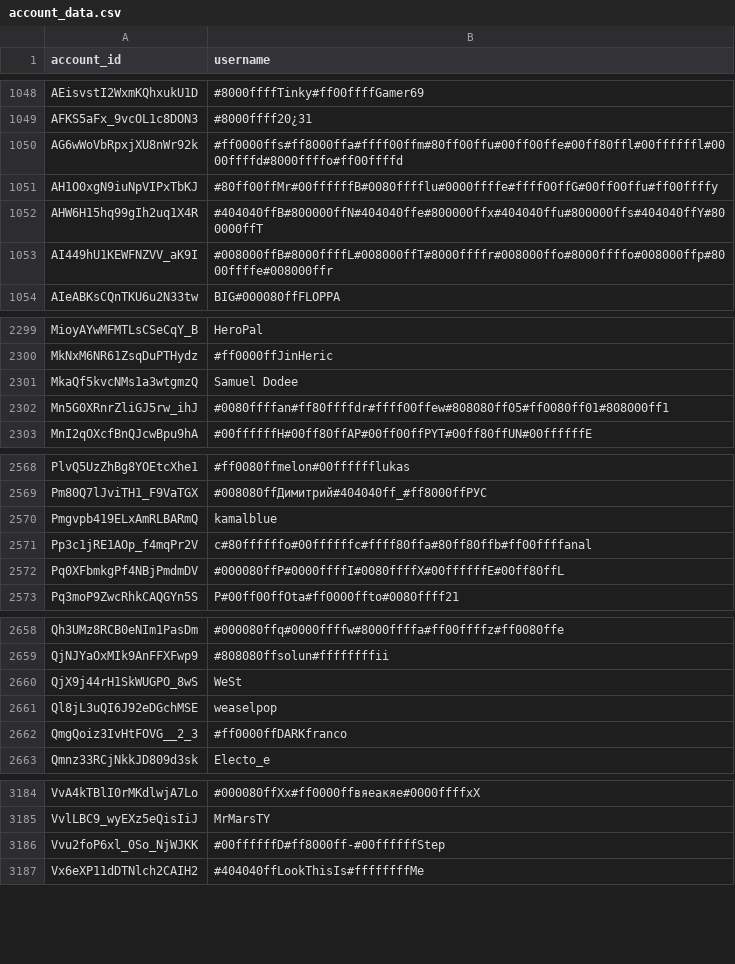
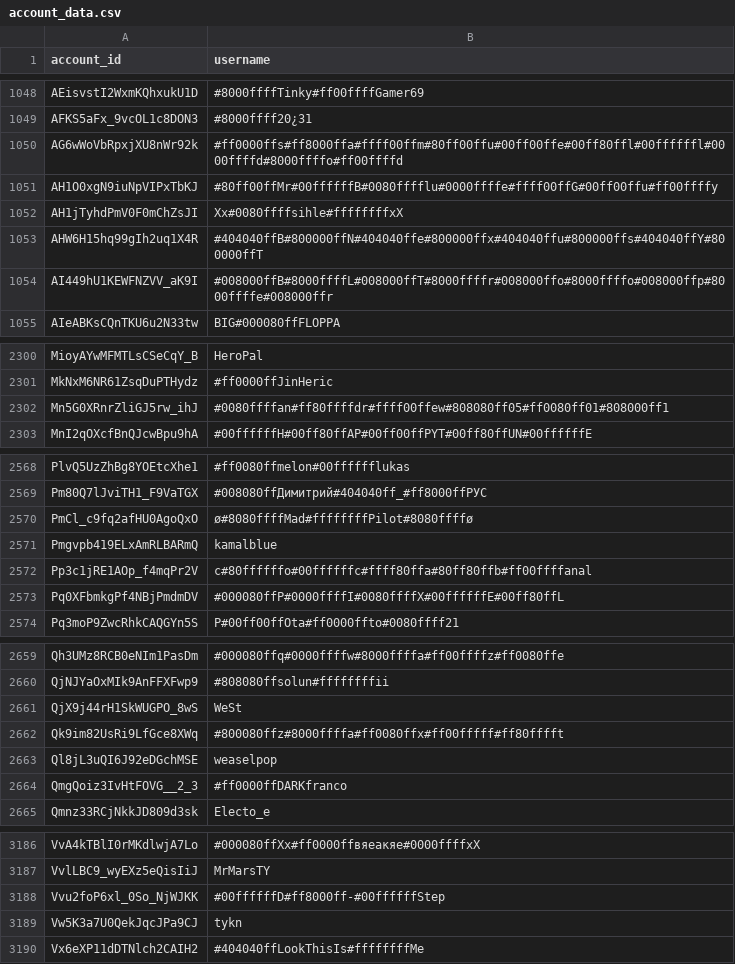
Before and after one commit to pewpewlive/ppl-data, a CSV file: account_data.csv, drawn as a sheet; only a part is shown, gaps mark what is left out; the diff covers the shown part only.

Commit message:
Roll new data computed at Tue, 03 Mar 2026 00:01:45 UTC

```diff
--- a/account_data.csv
+++ b/account_data.csv
@@ -1051,2 +1051,3 @@ AG6wWoVbRpxjXU8nWr92k,#ff0000ffs#ff8000ffa#ffff00ffm#80ff00ffu#00ff00ffe#00ff80f
 AH1O0xgN9iuNpVIPxTbKJ,#80ff00ffMr#00ffffffB#0080fffflu#0000ffffe#ffff00ffG#00ff00ffu#ff00ffffy
+AH1jTyhdPmV0F0mChZsJI,Xx#0080ffffsihle#ffffffffxX
 AHW6H15hq99gIh2uq1X4R,#404040ffB#800000ffN#404040ffe#800000ffx#404040ffu#800000ffs#404040ffY#800000ffT
@@ -2300,3 +2301,2 @@ MioyAYwMFMTLsCSeCqY_B,HeroPal
 MkNxM6NR61ZsqDuPTHydz,#ff0000ffJinHeric
-MkaQf5kvcNMs1a3wtgmzQ,Samuel Dodee
 Mn5G0XRnrZliGJ5rw_ihJ,#0080ffffan#ff80ffffdr#ffff00ffew#808080ff05#ff0080ff01#808000ff1
@@ -2569,2 +2569,3 @@ PlvQ5UzZhBg8YOEtcXhe1,#ff0080ffmelon#00fffffflukas
 Pm80Q7lJviTH1_F9VaTGX,#008080ffДимитрий#404040ff_#ff8000ffРУС
+PmCl_c9fq2afHU0AgoQxO,ø#8080ffffMad#ffffffffPilot#8080ffffø
 Pmgvpb419ELxAmRLBARmQ,kamalblue
@@ -2660,2 +2661,3 @@ QjNJYaOxMIk9AnFFXFwp9,#808080ffsolun#ffffffffii
 QjX9j44rH1SkWUGPO_8wS,WeSt
+Qk9im82UsRi9LfGce8XWq,#800080ffz#8000ffffa#ff0080ffx#ff00fffff#ff80fffft
 Ql8jL3uQI6J92eDGchMSE,weaselpop
@@ -3186,2 +3188,3 @@ VvlLBC9_wyEXz5eQisIiJ,MrMarsTY
 Vvu2foP6xl_0So_NjWJKK,#00ffffffD#ff8000ff-#00ffffffStep
+Vw5K3a7U0QekJqcJPa9CJ,tykn
 Vx6eXP11dDTNlch2CAIH2,#404040ffLookThisIs#ffffffffMe
```
Also changed, not shown: 4 added rows and 1 edited cell elsewhere in this file.
